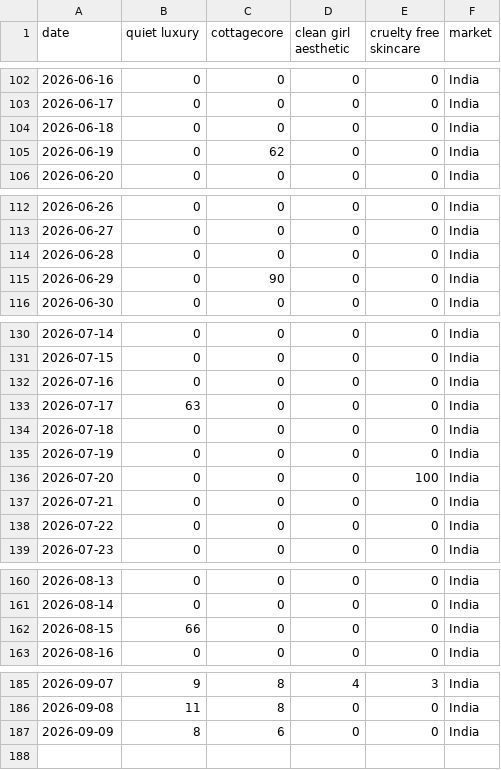
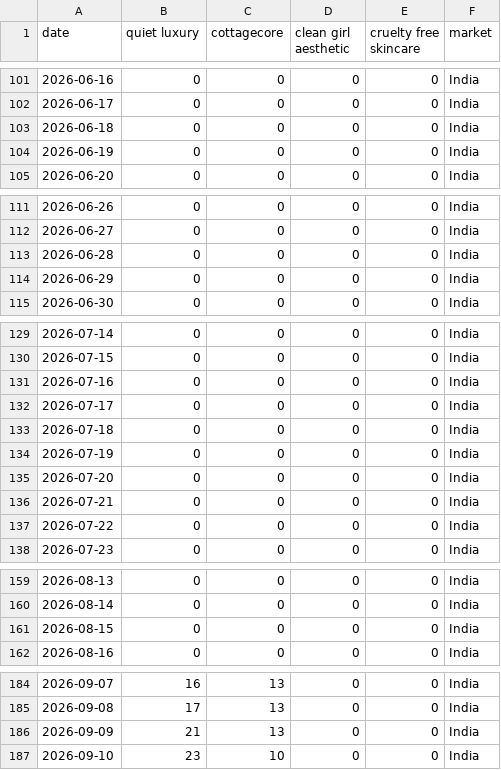
Before and after one commit to KhushiC04/fashion-trend-radar, a CSV file: trend_data_latest.csv, drawn as a sheet; only a part is shown, gaps mark what is left out; the diff covers the shown part only.

```diff
--- a/trend_data_latest.csv
+++ b/trend_data_latest.csv
@@ -104,3 +103,3 @@ date,quiet luxury,cottagecore,clean girl aesthetic,cruelty free skincare,market
 2026-06-18,0,0,0,0,India
-2026-06-19,0,62,0,0,India
+2026-06-19,0,0,0,0,India
 2026-06-20,0,0,0,0,India
@@ -114,3 +113,3 @@ date,quiet luxury,cottagecore,clean girl aesthetic,cruelty free skincare,market
 2026-06-28,0,0,0,0,India
-2026-06-29,0,90,0,0,India
+2026-06-29,0,0,0,0,India
 2026-06-30,0,0,0,0,India
@@ -132,6 +131,6 @@ date,quiet luxury,cottagecore,clean girl aesthetic,cruelty free skincare,market
 2026-07-16,0,0,0,0,India
-2026-07-17,63,0,0,0,India
+2026-07-17,0,0,0,0,India
 2026-07-18,0,0,0,0,India
 2026-07-19,0,0,0,0,India
-2026-07-20,0,0,0,100,India
+2026-07-20,0,0,0,0,India
 2026-07-21,0,0,0,0,India
@@ -161,3 +160,3 @@ date,quiet luxury,cottagecore,clean girl aesthetic,cruelty free skincare,market
 2026-08-14,0,0,0,0,India
-2026-08-15,66,0,0,0,India
+2026-08-15,0,0,0,0,India
 2026-08-16,0,0,0,0,India
@@ -185,3 +184,4 @@ date,quiet luxury,cottagecore,clean girl aesthetic,cruelty free skincare,market
-2026-09-07,9,8,4,3,India
-2026-09-08,11,8,0,0,India
-2026-09-09,8,6,0,0,India
+2026-09-07,16,13,0,0,India
+2026-09-08,17,13,0,0,India
+2026-09-09,21,13,0,0,India
+2026-09-10,23,10,0,0,India
```
Also changed, not shown: 1 added row, 2 removed rows and 163 edited cells elsewhere in this file.
